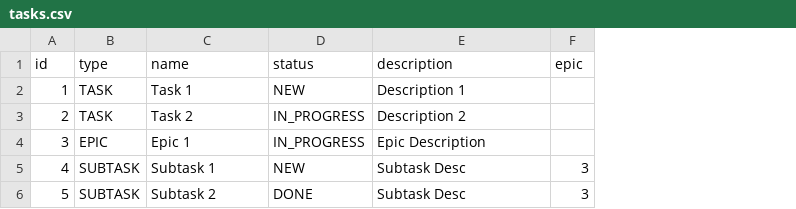
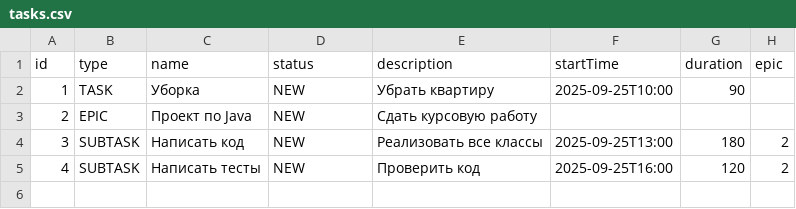
Before and after one commit to Mefodii003/java-kanban, a CSV file: tasks.csv, drawn as a sheet; removed rows and columns are numbered as before the commit, all else as after; the diff names each change by its address in the sheet, - before the commit and + after, or states it on an @@ line.

```diff
--- a/tasks.csv
+++ b/tasks.csv
+column F (startTime), rows 2-5: 2025-09-25T10:00 |  | 2025-09-25T13:00 | 2025-09-25T16:00
+column G (duration), rows 2-5: 90 |  | 180 | 120
-C2 (name): Task 1
+C2 (name): Уборка
-E2 (description): Description 1
+E2 (description): Убрать квартиру
-B3 (type): TASK
+B3 (type): EPIC
-C3 (name): Task 2
+C3 (name): Проект по Java
-D3:D4 (status): IN_PROGRESS
+D3:D4 (status): NEW
-E3 (description): Description 2
+E3 (description): Сдать курсовую работу
-B4 (type): EPIC
+B4 (type): SUBTASK
-C4 (name): Epic 1
+C4 (name): Написать код
-E4 (description): Epic Description
+E4 (description): Реализовать все классы
-H4 (epic): (empty)
+H4 (epic): 2
-C5 (name): Subtask 1
+C5 (name): Написать тесты
-E5 (description): Subtask Desc
+E5 (description): Проверить код
-H5 (epic): 3
+H5 (epic): 2
-row 6: 5 | SUBTASK | Subtask 2 | DONE | Subtask Desc | 3
```
Also changed, not shown: 8 other files.
